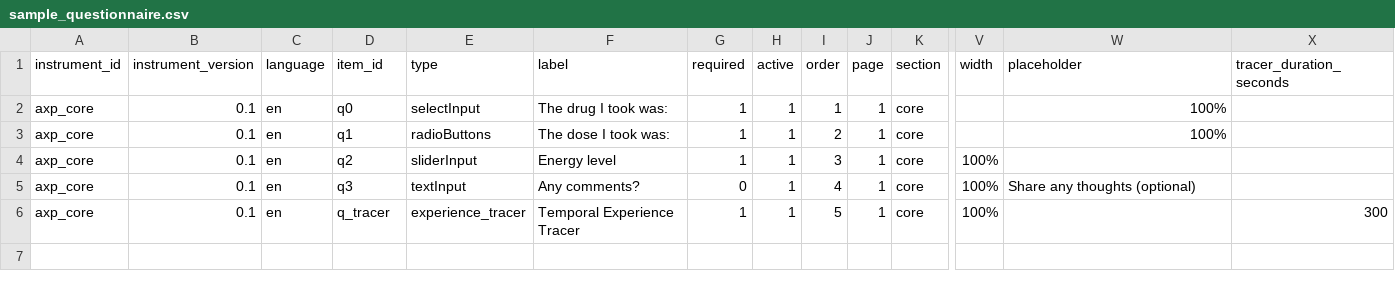
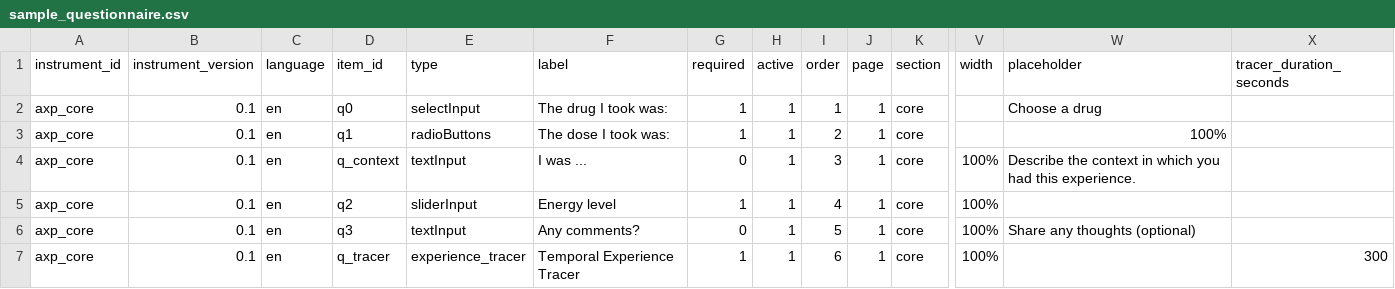
Before and after one commit to Zivilkannibale/axp-mvp-survey, a CSV file: docs/sample_questionnaire.csv, drawn as a sheet; only a part is shown, gaps mark what is left out; addresses are those after the commit; rows hold the shown columns only; the diff names each change by its address in the sheet, - before the commit and + after, or states it on an @@ line.

Commit message:
Refine intro/results UI and add context pages

```diff
--- a/docs/sample_questionnaire.csv
+++ b/docs/sample_questionnaire.csv
-W2 (placeholder): 100%
+W2 (placeholder): Choose a drug
+row 4: axp_core | 0.1 | en | q_context | textInput | I was ... | 0 | 1 | 3 | 1 | core | 100% | Describe the context in which you had this experience.
-I5 (order): 3
+I5 (order): 4
-I6 (order): 4
+I6 (order): 5
-I7 (order): 5
+I7 (order): 6
```
Also changed, not shown: 1 other file.
